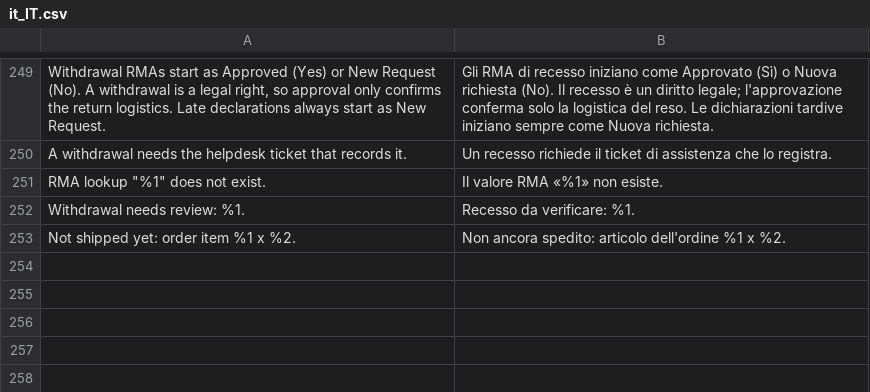
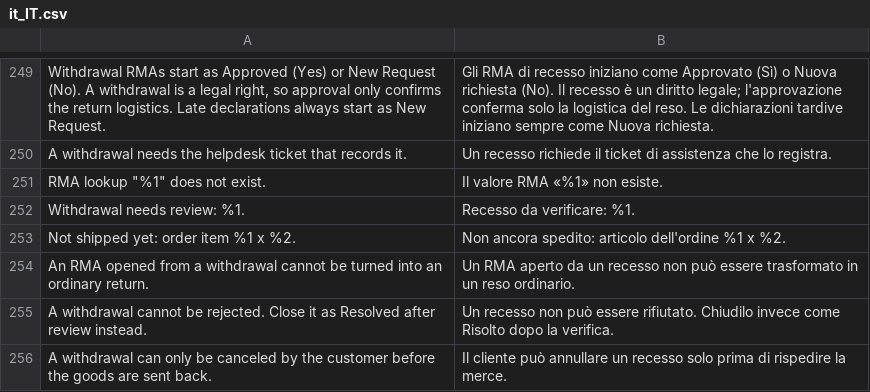
Before and after one commit to magenxcommerce/module-rma, a CSV file: i18n/it_IT.csv, drawn as a sheet; only a part is shown, gaps mark what is left out; the diff names each change by its address in the sheet, - before the commit and + after, or states it on an @@ line.

```diff
--- a/i18n/it_IT.csv
+++ b/i18n/it_IT.csv
+row 254: An RMA opened from a withdrawal cannot be turned into an ordinary return. | Un RMA aperto da un recesso non può essere trasformato in un reso ordinario.
+row 255: A withdrawal cannot be rejected. Close it as Resolved after review instead. | Un recesso non può essere rifiutato. Chiudilo invece come Risolto dopo la verifica.
+row 256: A withdrawal can only be canceled by the customer before the goods are sent back. | Il cliente può annullare un recesso solo prima di rispedire la merce.
```
Also changed, not shown: i18n/de_DE.csv, i18n/es_ES.csv, 7 other files.
